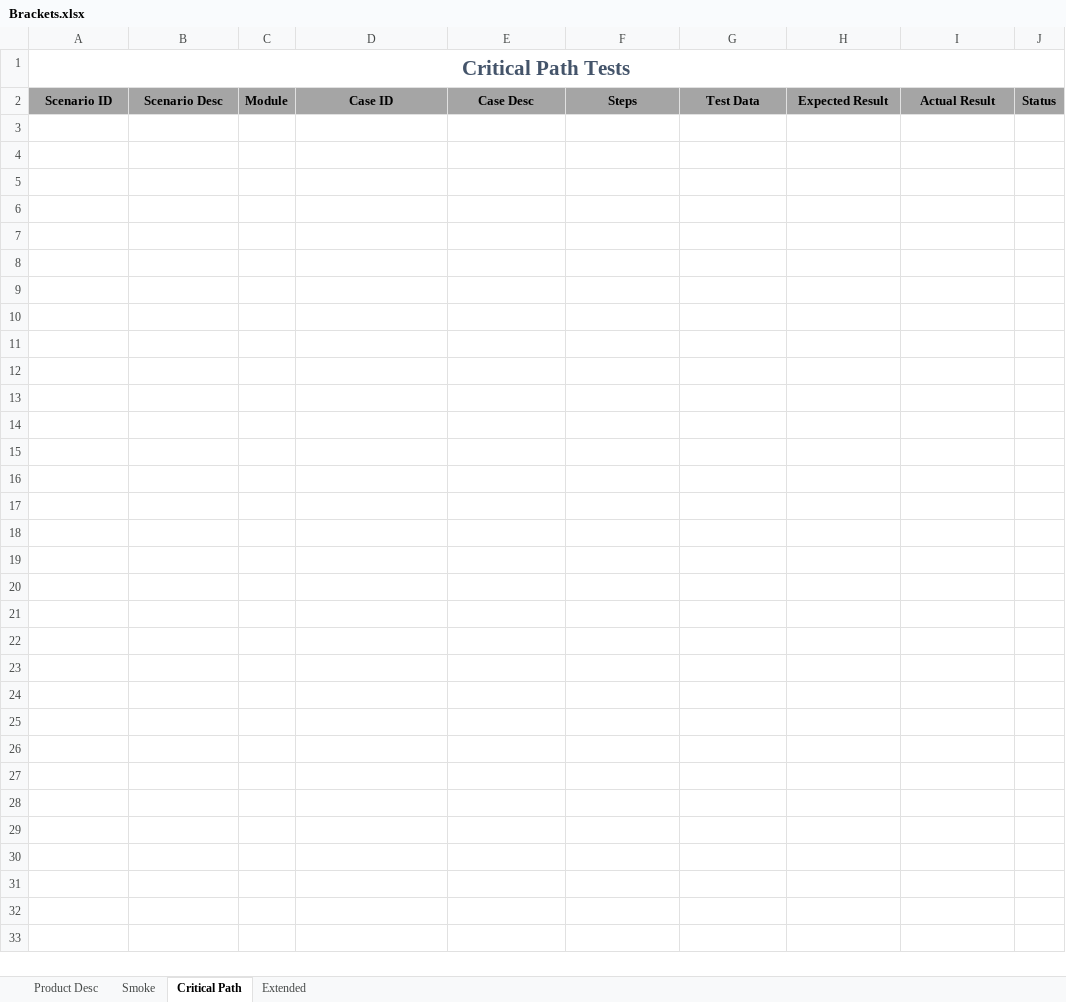
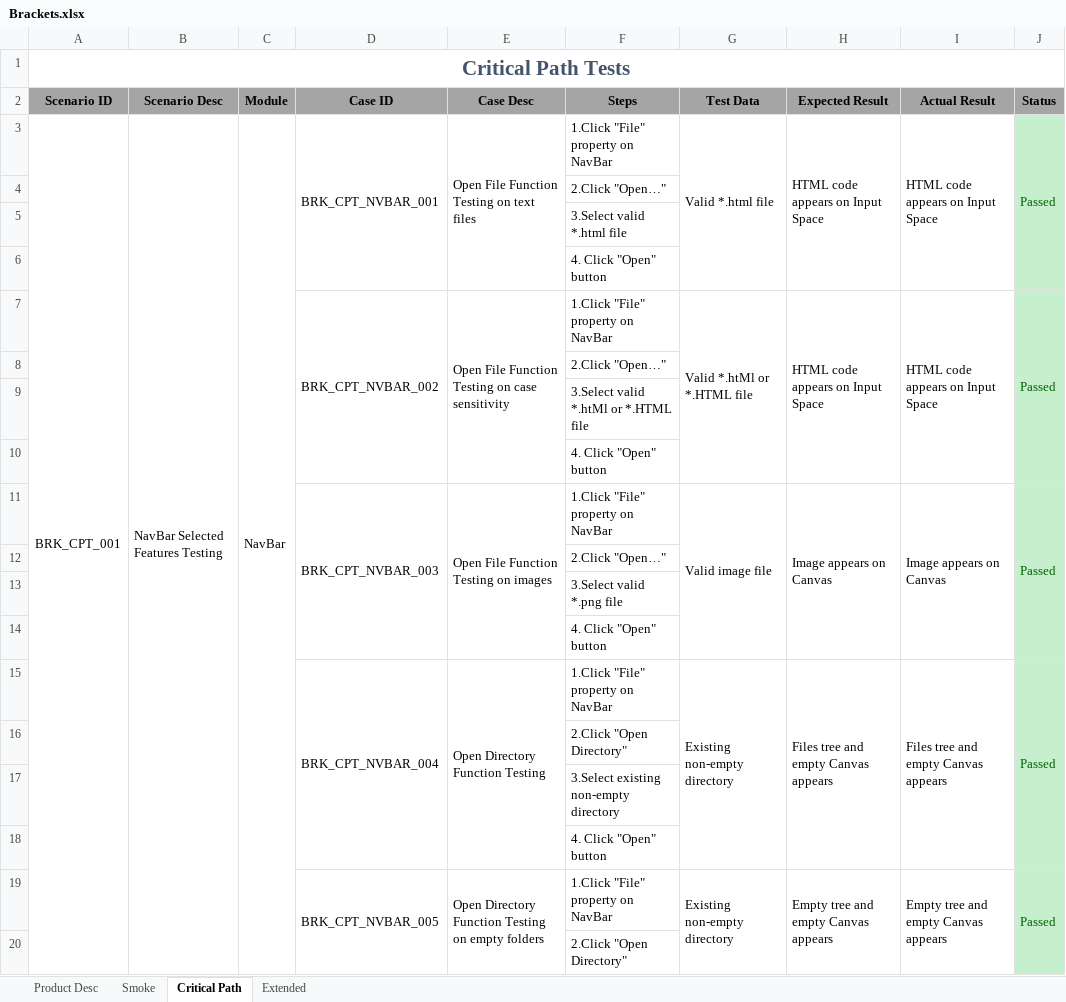
Before and after one commit to tupoylogin/Lab1_SEDT, an Excel workbook: Brackets.xlsx, sheet Critical Path, drawn as a sheet; only a part is shown; values as stored, in another font and other column widths than the file's, no borders; the diff covers the shown part only; the diff names each change by its address in the sheet, - before the commit and + after, or states it on an @@ line.

Commit message:
added files for extended testing

```diff
--- a/Brackets.xlsx (sheet Critical Path)
+++ b/Brackets.xlsx (sheet Critical Path)
+row 3: BRK_CPT_001 | NavBar Selected Features Testing | NavBar | BRK_CPT_NVBAR_001 | Open File Function Testing on text files | 1.Click "File" property on NavBar | Valid *.html file | HTML code appears on Input Space | HTML code appears on Input Space | Passed
+row 4:  |  |  |  |  | 2.Click "Open…"
+row 5:  |  |  |  |  | 3.Select valid *.html file
+row 6:  |  |  |  |  | 4. Click "Open" button
+row 7:  |  |  | BRK_CPT_NVBAR_002 | Open File Function Testing on case sensitivity | 1.Click "File" property on NavBar | Valid *.htMl or *.HTML file | HTML code appears on Input Space | HTML code appears on Input Space | Passed
+row 8:  |  |  |  |  | 2.Click "Open…"
+row 9:  |  |  |  |  | 3.Select valid *.htMl or *.HTML file
+row 10:  |  |  |  |  | 4. Click "Open" button
+row 11:  |  |  | BRK_CPT_NVBAR_003 | Open File Function Testing on images | 1.Click "File" property on NavBar | Valid image file | Image appears on Canvas | Image appears on Canvas | Passed
+row 12:  |  |  |  |  | 2.Click "Open…"
+row 13:  |  |  |  |  | 3.Select valid *.png file
+row 14:  |  |  |  |  | 4. Click "Open" button
+row 15:  |  |  | BRK_CPT_NVBAR_004 | Open Directory Function Testing | 1.Click "File" property on NavBar | Existing non-empty directory | Files tree and empty Canvas appears | Files tree and empty Canvas appears | Passed
+row 16:  |  |  |  |  | 2.Click "Open Directory"
+row 17:  |  |  |  |  | 3.Select existing non-empty directory
+row 18:  |  |  |  |  | 4. Click "Open" button
+row 19:  |  |  | BRK_CPT_NVBAR_005 | Open Directory Function Testing on empty folders | 1.Click "File" property on NavBar | Existing non-empty directory | Empty tree and empty Canvas appears | Empty tree and empty Canvas appears | Passed
+row 20:  |  |  |  |  | 2.Click "Open Directory"
```
Also changed, not shown: 29 added rows elsewhere in this sheet, sheet Extended, 2 other files.
